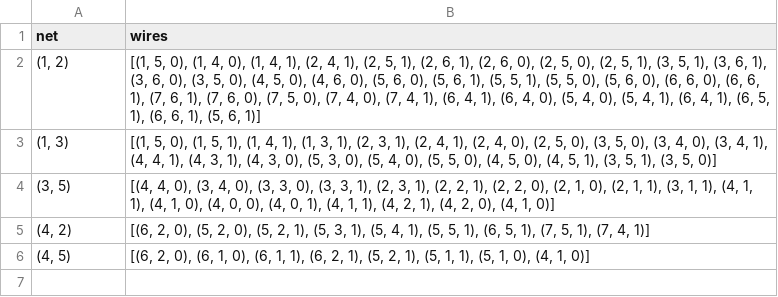
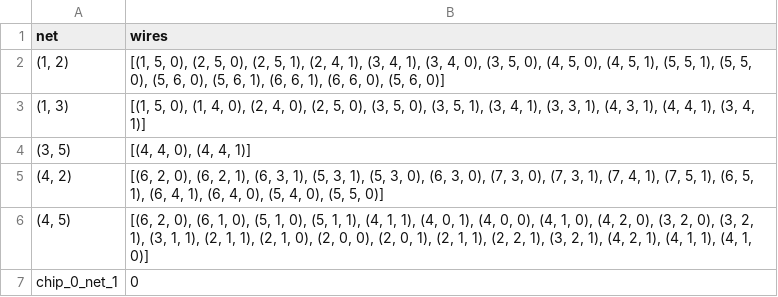
Before and after one commit to Amy13977784/Chip-Champs, a CSV file: output/output_0.csv, drawn as a sheet.

```diff
--- a/output/output_0.csv
+++ b/output/output_0.csv
@@ -1,6 +1,7 @@
 net,wires
-"(1, 2)","[(1, 5, 0), (1, 4, 0), (1, 4, 1), (2, 4, 1), (2, 5, 1), (2, 6, 1), (2, 6, 0), (2, 5, 0), (2, 5, 1), (3, 5, 1), (3, 6, 1), (3, 6, 0), (3, 5, 0), (4, 5, 0), (4, 6, 0), (5, 6, 0), (5, 6, 1), (5, 5, 1), (5, 5, 0), (5, 6, 0), (6, 6, 0), (6, 6, 1), (7, 6, 1), (7, 6, 0), (7, 5, 0), (7, 4, 0), (7, 4, 1), (6, 4, 1), (6, 4, 0), (5, 4, 0), (5, 4, 1), (6, 4, 1), (6, 5, 1), (6, 6, 1), (5, 6, 1)]"
-"(1, 3)","[(1, 5, 0), (1, 5, 1), (1, 4, 1), (1, 3, 1), (2, 3, 1), (2, 4, 1), (2, 4, 0), (2, 5, 0), (3, 5, 0), (3, 4, 0), (3, 4, 1), (4, 4, 1), (4, 3, 1), (4, 3, 0), (5, 3, 0), (5, 4, 0), (5, 5, 0), (4, 5, 0), (4, 5, 1), (3, 5, 1), (3, 5, 0)]"
-"(3, 5)","[(4, 4, 0), (3, 4, 0), (3, 3, 0), (3, 3, 1), (2, 3, 1), (2, 2, 1), (2, 2, 0), (2, 1, 0), (2, 1, 1), (3, 1, 1), (4, 1, 1), (4, 1, 0), (4, 0, 0), (4, 0, 1), (4, 1, 1), (4, 2, 1), (4, 2, 0), (4, 1, 0)]"
-"(4, 2)","[(6, 2, 0), (5, 2, 0), (5, 2, 1), (5, 3, 1), (5, 4, 1), (5, 5, 1), (6, 5, 1), (7, 5, 1), (7, 4, 1)]"
-"(4, 5)","[(6, 2, 0), (6, 1, 0), (6, 1, 1), (6, 2, 1), (5, 2, 1), (5, 1, 1), (5, 1, 0), (4, 1, 0)]"
+"(1, 2)","[(1, 5, 0), (2, 5, 0), (2, 5, 1), (2, 4, 1), (3, 4, 1), (3, 4, 0), (3, 5, 0), (4, 5, 0), (4, 5, 1), (5, 5, 1), (5, 5, 0), (5, 6, 0), (5, 6, 1), (6, 6, 1), (6, 6, 0), (5, 6, 0)]"
+"(1, 3)","[(1, 5, 0), (1, 4, 0), (2, 4, 0), (2, 5, 0), (3, 5, 0), (3, 5, 1), (3, 4, 1), (3, 3, 1), (4, 3, 1), (4, 4, 1), (3, 4, 1)]"
+"(3, 5)","[(4, 4, 0), (4, 4, 1)]"
+"(4, 2)","[(6, 2, 0), (6, 2, 1), (6, 3, 1), (5, 3, 1), (5, 3, 0), (6, 3, 0), (7, 3, 0), (7, 3, 1), (7, 4, 1), (7, 5, 1), (6, 5, 1), (6, 4, 1), (6, 4, 0), (5, 4, 0), (5, 5, 0)]"
+"(4, 5)","[(6, 2, 0), (6, 1, 0), (5, 1, 0), (5, 1, 1), (4, 1, 1), (4, 0, 1), (4, 0, 0), (4, 1, 0), (4, 2, 0), (3, 2, 0), (3, 2, 1), (3, 1, 1), (2, 1, 1), (2, 1, 0), (2, 0, 0), (2, 0, 1), (2, 1, 1), (2, 2, 1), (3, 2, 1), (4, 2, 1), (4, 1, 1), (4, 1, 0)]"
+chip_0_net_1,0
```
Also changed, not shown: 3 other files.
